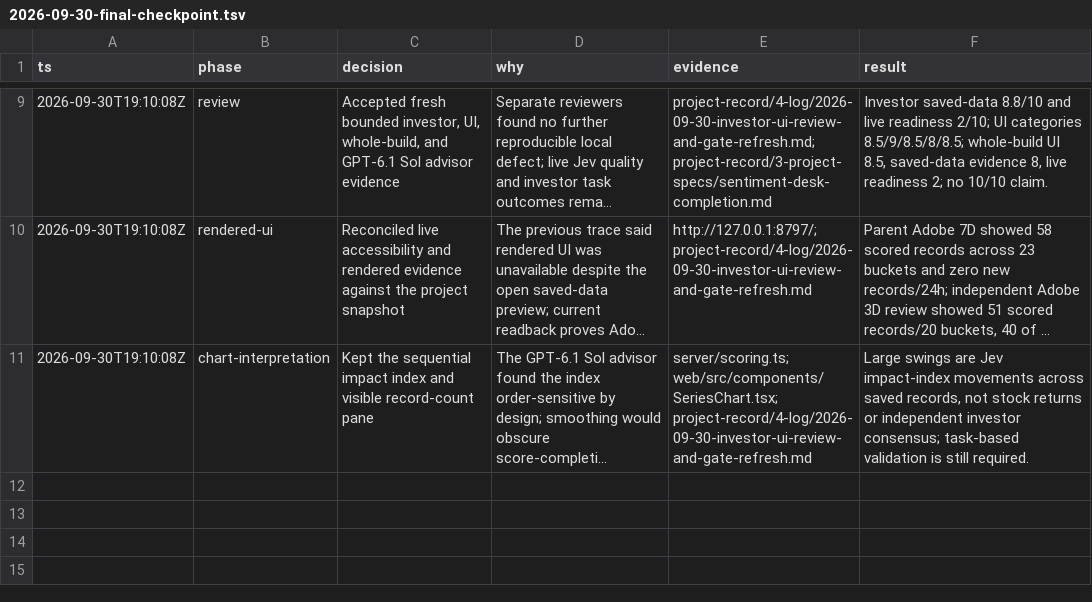
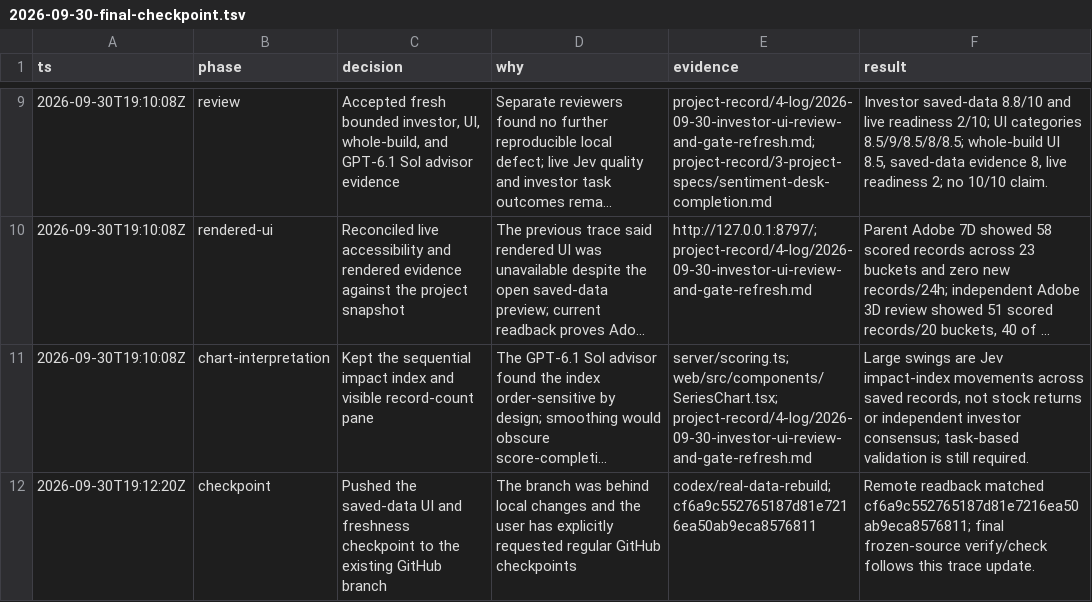
Before and after one commit to j-poc/sentiment-desk, a TSV file: project-record/4-log/2026-09-30-final-checkpoint.tsv, drawn as a sheet; only a part is shown, gaps mark what is left out; long unchanged cells end in …; the diff names each change by its address in the sheet, - before the commit and + after, or states it on an @@ line.

Commit message:
docs(checkpoint): record pushed desk review

```diff
--- a/project-record/4-log/2026-09-30-final-checkpoint.tsv
+++ b/project-record/4-log/2026-09-30-final-checkpoint.tsv
+row 12: 2026-09-30T19:12:20Z | checkpoint | Pushed the saved-data UI and freshness checkpoint to the existing GitHub branch | The branch was behind local changes and the user has explicitly requested regular GitHub checkpoints | codex/real-data-rebuild; cf6a9c552765187d81e7216ea50ab9eca8576811 | Remote readback matched cf6a9c552765187d81e7216ea50ab9eca8576811; final frozen-source verify/check follows this trace update.
```
